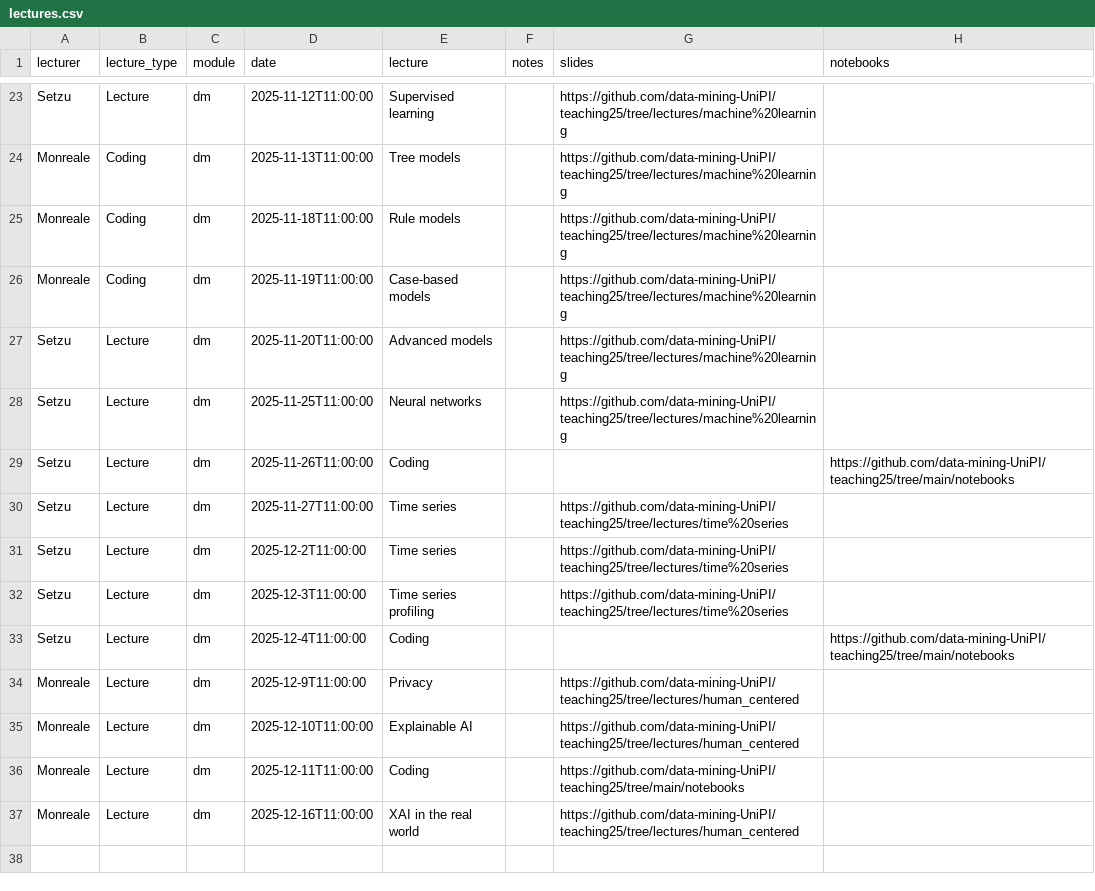
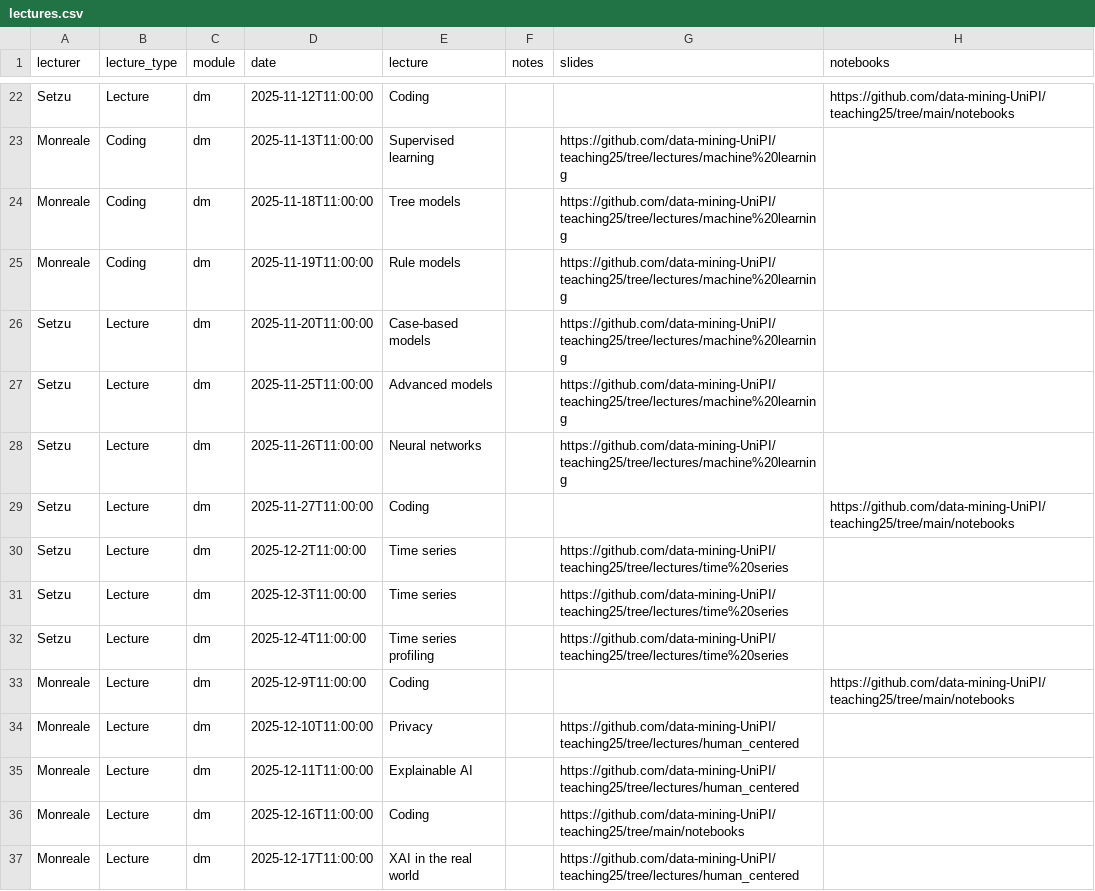
Before and after one commit to data-mining-UniPI/web, a CSV file: _lectures/lectures.csv, drawn as a sheet; only a part is shown, gaps mark what is left out; the diff covers the shown part only.

Commit message:
removed lectures from schedule

```diff
--- a/_lectures/lectures.csv
+++ b/_lectures/lectures.csv
@@ -23,15 +22,16 @@ lecturer,lecture_type,module,date,lecture,notes,slides,notebooks
-"Setzu","Lecture",dm,"2025-11-12T11:00:00","Supervised learning","","https://github.com/data-mining-UniPI/teaching25/tree/lectures/machine%20learning",
-"Monreale","Coding",dm,"2025-11-13T11:00:00","Tree models","","https://github.com/data-mining-UniPI/teaching25/tree/lectures/machine%20learning",
-"Monreale","Coding",dm,"2025-11-18T11:00:00","Rule models","","https://github.com/data-mining-UniPI/teaching25/tree/lectures/machine%20learning",
-"Monreale","Coding",dm,"2025-11-19T11:00:00","Case-based models","","https://github.com/data-mining-UniPI/teaching25/tree/lectures/machine%20learning",
-"Setzu","Lecture",dm,"2025-11-20T11:00:00","Advanced models","","https://github.com/data-mining-UniPI/teaching25/tree/lectures/machine%20learning",
-"Setzu","Lecture",dm,"2025-11-25T11:00:00","Neural networks","","https://github.com/data-mining-UniPI/teaching25/tree/lectures/machine%20learning",
-"Setzu","Lecture",dm,"2025-11-26T11:00:00","Coding","",,"https://github.com/data-mining-UniPI/teaching25/tree/main/notebooks"
-"Setzu","Lecture",dm,"2025-11-27T11:00:00","Time series","","https://github.com/data-mining-UniPI/teaching25/tree/lectures/time%20series",
+"Setzu","Lecture",dm,"2025-11-12T11:00:00","Coding",,,"https://github.com/data-mining-UniPI/teaching25/tree/main/notebooks"
+"Monreale","Coding",dm,"2025-11-13T11:00:00","Supervised learning","","https://github.com/data-mining-UniPI/teaching25/tree/lectures/machine%20learning",
+"Monreale","Coding",dm,"2025-11-18T11:00:00","Tree models","","https://github.com/data-mining-UniPI/teaching25/tree/lectures/machine%20learning",
+"Monreale","Coding",dm,"2025-11-19T11:00:00","Rule models","","https://github.com/data-mining-UniPI/teaching25/tree/lectures/machine%20learning",
+"Setzu","Lecture",dm,"2025-11-20T11:00:00","Case-based models","","https://github.com/data-mining-UniPI/teaching25/tree/lectures/machine%20learning",
+"Setzu","Lecture",dm,"2025-11-25T11:00:00","Advanced models","","https://github.com/data-mining-UniPI/teaching25/tree/lectures/machine%20learning",
+"Setzu","Lecture",dm,"2025-11-26T11:00:00","Neural networks","","https://github.com/data-mining-UniPI/teaching25/tree/lectures/machine%20learning",
+"Setzu","Lecture",dm,"2025-11-27T11:00:00","Coding","",,"https://github.com/data-mining-UniPI/teaching25/tree/main/notebooks"
 "Setzu","Lecture",dm,"2025-12-2T11:00:00","Time series","","https://github.com/data-mining-UniPI/teaching25/tree/lectures/time%20series",
-"Setzu","Lecture",dm,"2025-12-3T11:00:00","Time series profiling","","https://github.com/data-mining-UniPI/teaching25/tree/lectures/time%20series",
-"Setzu","Lecture",dm,"2025-12-4T11:00:00","Coding","",,"https://github.com/data-mining-UniPI/teaching25/tree/main/notebooks"
-"Monreale","Lecture",dm,"2025-12-9T11:00:00","Privacy","","https://github.com/data-mining-UniPI/teaching25/tree/lectures/human_centered",
-"Monreale","Lecture",dm,"2025-12-10T11:00:00","Explainable AI","","https://github.com/data-mining-UniPI/teaching25/tree/lectures/human_centered",
-"Monreale","Lecture",dm,"2025-12-11T11:00:00","Coding","","https://github.com/data-mining-UniPI/teaching25/tree/main/notebooks",
-"Monreale","Lecture",dm,"2025-12-16T11:00:00","XAI in the real world","","https://github.com/data-mining-UniPI/teaching25/tree/lectures/human_centered",
+"Setzu","Lecture",dm,"2025-12-3T11:00:00","Time series","","https://github.com/data-mining-UniPI/teaching25/tree/lectures/time%20series",
+"Setzu","Lecture",dm,"2025-12-4T11:00:00","Time series profiling","","https://github.com/data-mining-UniPI/teaching25/tree/lectures/time%20series",
+"Monreale","Lecture",dm,"2025-12-9T11:00:00","Coding","",,"https://github.com/data-mining-UniPI/teaching25/tree/main/notebooks"
+"Monreale","Lecture",dm,"2025-12-10T11:00:00","Privacy","","https://github.com/data-mining-UniPI/teaching25/tree/lectures/human_centered",
+"Monreale","Lecture",dm,"2025-12-11T11:00:00","Explainable AI","","https://github.com/data-mining-UniPI/teaching25/tree/lectures/human_centered",
+"Monreale","Lecture",dm,"2025-12-16T11:00:00","Coding","","https://github.com/data-mining-UniPI/teaching25/tree/main/notebooks",
+"Monreale","Lecture",dm,"2025-12-17T11:00:00","XAI in the real world","","https://github.com/data-mining-UniPI/teaching25/tree/lectures/human_centered",
```
Also changed, not shown: 1 added row, 2 removed rows and 28 edited cells elsewhere in this file, 51 other files.
